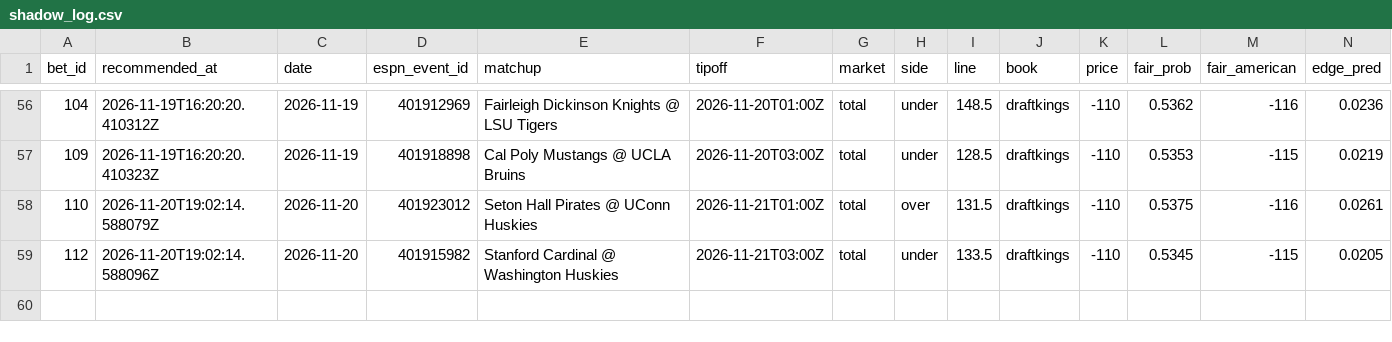
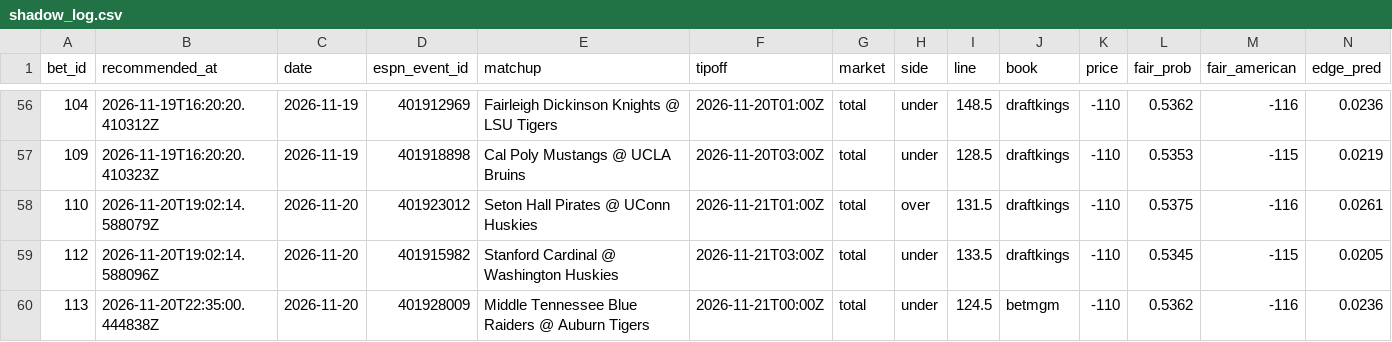
Before and after one commit to Scottguts/ncaaw-sharp, a CSV file: ncaaw_data/shadow_log.csv, drawn as a sheet; only a part is shown, gaps mark what is left out; rows hold the shown columns only; the diff names each change by its address in the sheet, - before the commit and + after, or states it on an @@ line.

```diff
--- a/ncaaw_data/shadow_log.csv
+++ b/ncaaw_data/shadow_log.csv
+row 60: 113 | 2026-11-20T22:35:00.444838Z | 2026-11-20 | 401928009 | Middle Tennessee Blue Raiders @ Auburn Tigers | 2026-11-21T00:00Z | total | under | 124.5 | betmgm | -110 | 0.5362 | -116 | 0.0236
```
Also changed, not shown: ncaaw_data/bet_log.csv, 24 other files.
